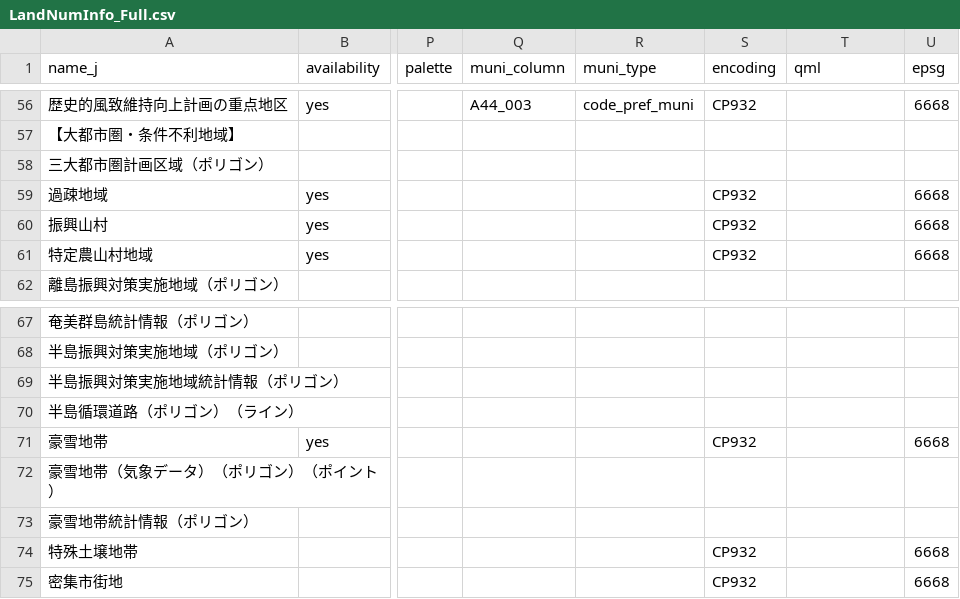
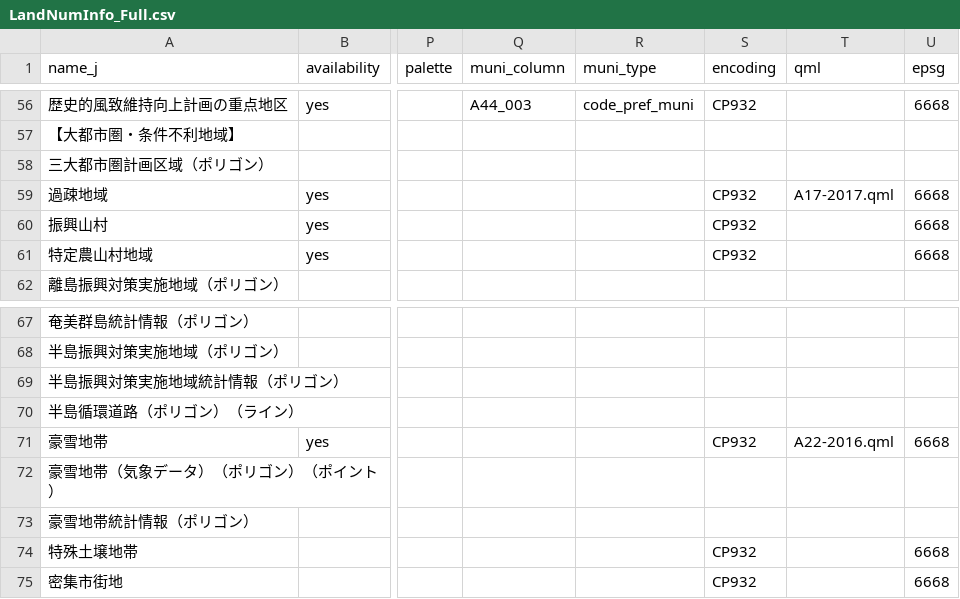
Before and after one commit to babayoshihiko/jpdata, a CSV file: csv/LandNumInfo_Full.csv, drawn as a sheet; only a part is shown, gaps mark what is left out; the diff names each change by its address in the sheet, - before the commit and + after, or states it on an @@ line.

```diff
--- a/csv/LandNumInfo_Full.csv
+++ b/csv/LandNumInfo_Full.csv
-T59 (qml): (empty)
+T59 (qml): A17-2017.qml
-T71 (qml): (empty)
+T71 (qml): A22-2016.qml
```
Also changed, not shown: 4 other files.
